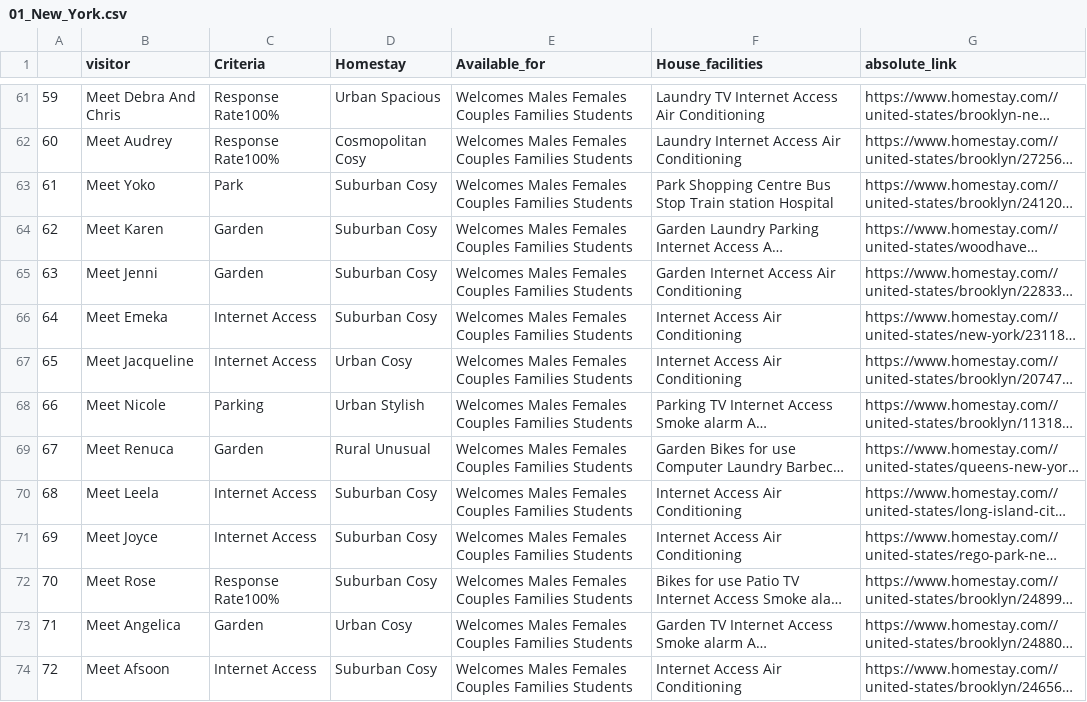
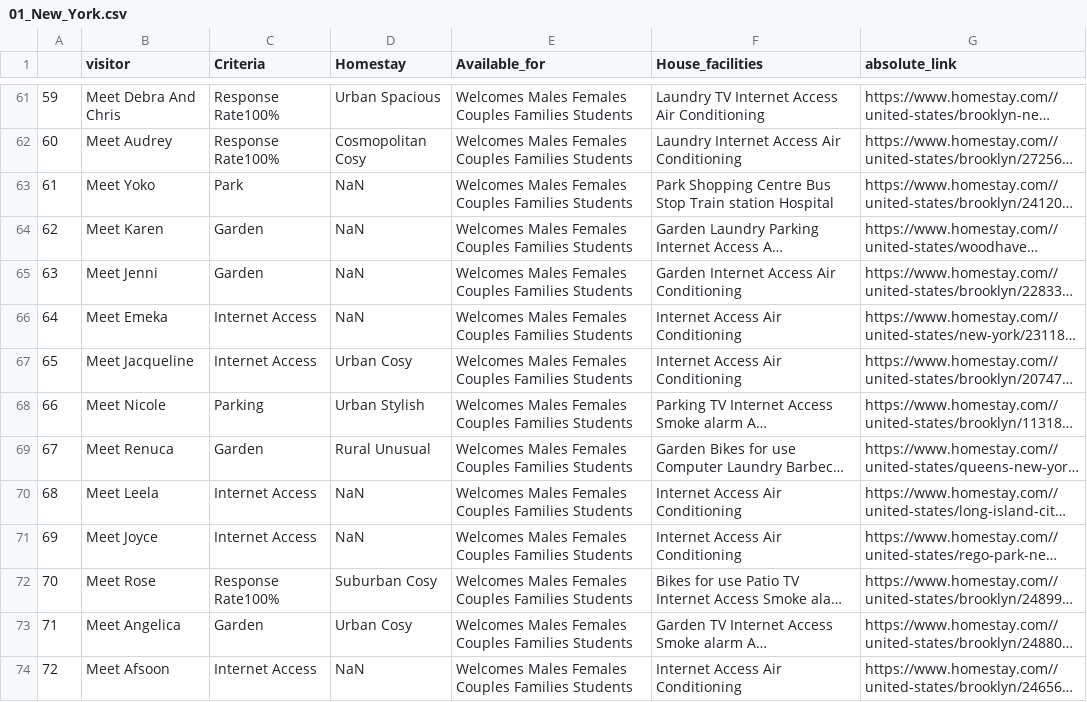
Before and after one commit to CyberWol-12/Data-science-project-with-python-webscraping, a CSV file: 01_New_York.csv, drawn as a sheet; only a part is shown, gaps mark what is left out; long unchanged cells end in …; the diff covers the shown part only; the diff names each change by its address in the sheet, - before the commit and + after, or states it on an @@ line.

```diff
--- a/01_New_York.csv
+++ b/01_New_York.csv
-D63:D66 (Homestay): Suburban Cosy
+D63:D66 (Homestay): NaN
-D70:D71 (Homestay): Suburban Cosy
+D70:D71 (Homestay): NaN
-D74 (Homestay): Suburban Cosy
+D74 (Homestay): NaN
```
Also changed, not shown: 21 edited cells elsewhere in this file, 02_San_Francisco.csv, 03_San_Diego.csv, 13 other files.
